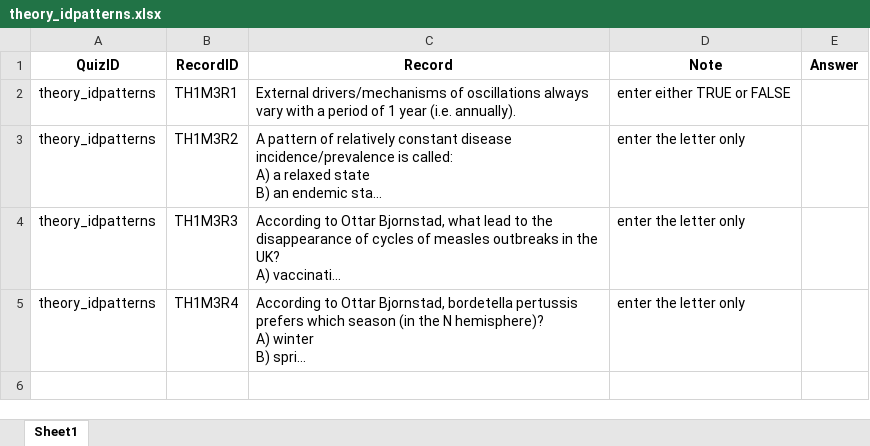
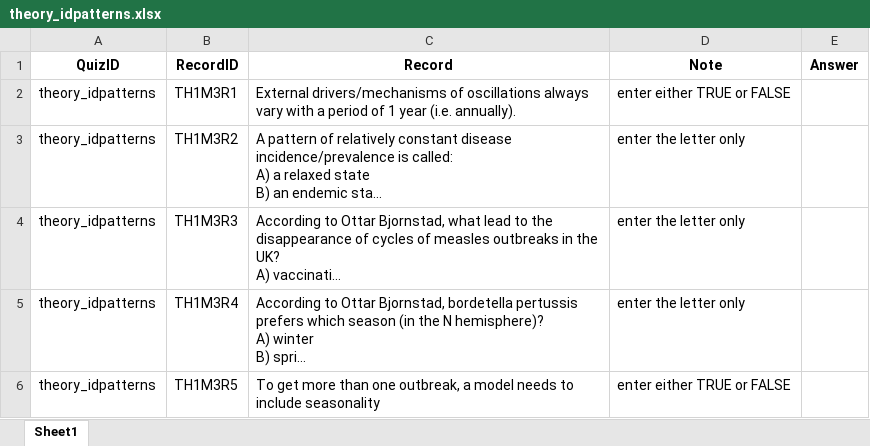
Before and after one commit to andreashandel/IDEMAcourse, an Excel workbook: quizsheets/theory_idpatterns.xlsx, sheet Sheet1, drawn as a sheet; long unchanged cells end in …; values as stored, in another font and other column widths than the file's, no borders; the diff names each change by its address in the sheet, - before the commit and + after, or states it on an @@ line.

```diff
--- a/quizsheets/theory_idpatterns.xlsx (sheet Sheet1)
+++ b/quizsheets/theory_idpatterns.xlsx (sheet Sheet1)
+row 6: theory_idpatterns | TH1M3R5 | To get more than one outbreak, a model needs to include seasonality | enter either TRUE or FALSE
```
Also changed, not shown: quizsheets/theory_basicsir.xlsx, quizsheets/theory_idcharacteristics.xlsx.
